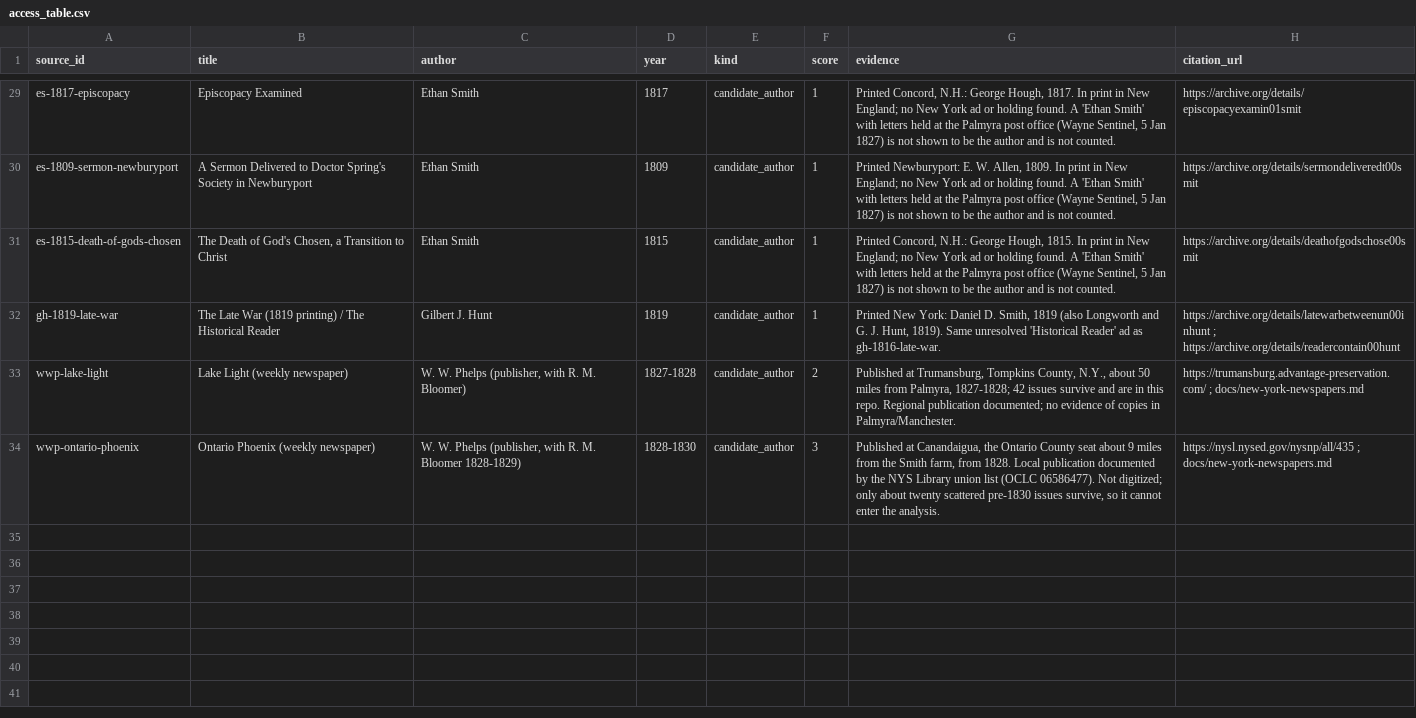
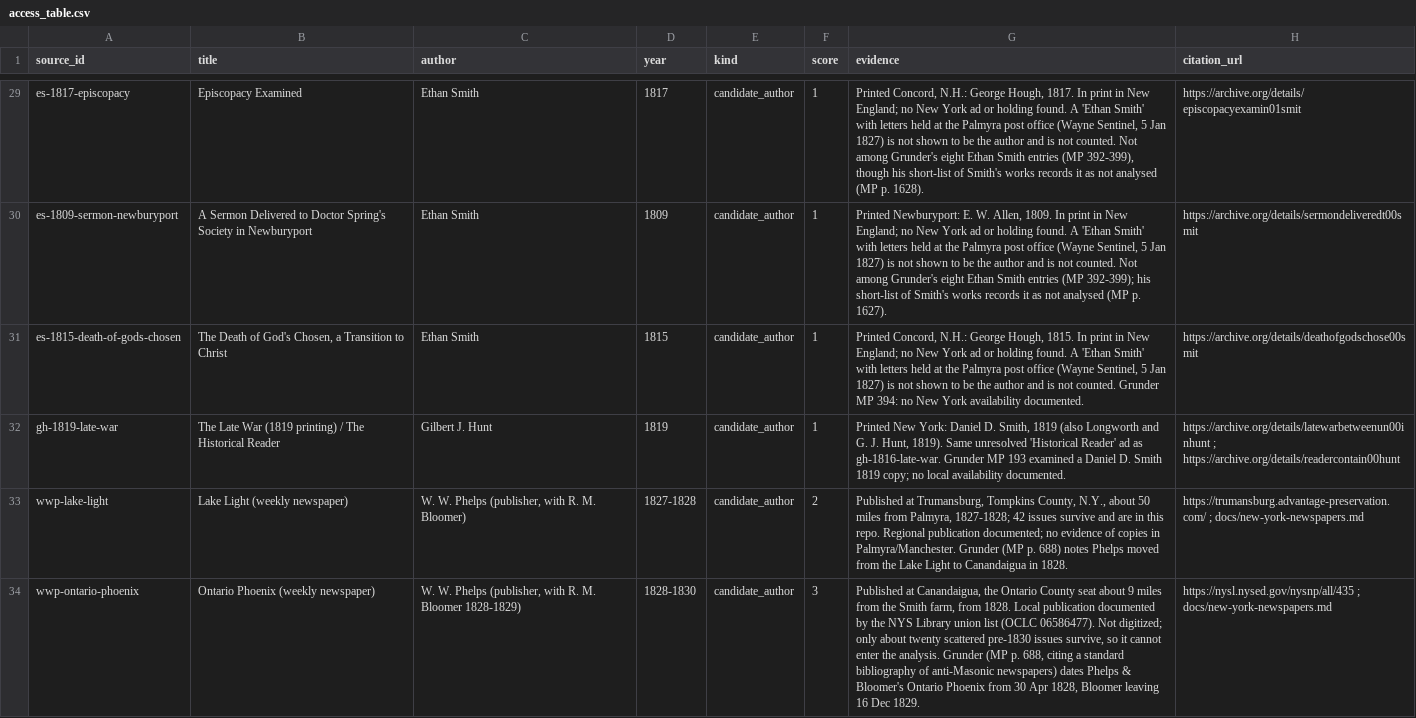
Before and after one commit to lifehug/book-of-mormon-authorship, a CSV file: data/access/access_table.csv, drawn as a sheet; only a part is shown, gaps mark what is left out; the diff covers the shown part only; the diff names each change by its address in the sheet, - before the commit and + after, or states it on an @@ line.

```diff
--- a/data/access/access_table.csv
+++ b/data/access/access_table.csv
-G29 (evidence): …not counted.
+G29 (evidence): …not counted. Not among Grunder's eight Ethan Smith entries (MP 392-399), though his short-list of Smith's works records it as not analysed (MP p. 1628).
-G30 (evidence): …not counted.
+G30 (evidence): …not counted. Not among Grunder's eight Ethan Smith entries (MP 392-399); his short-list of Smith's works records it as not analysed (MP p. 1627).
-G31 (evidence): …not counted.
+G31 (evidence): …not counted. Grunder MP 394: no New York availability documented.
-G32 (evidence): …as gh-1816-late-war.
+G32 (evidence): …as gh-1816-late-war. Grunder MP 193 examined a Daniel D. Smith 1819 copy; no local availability documented.
-G33 (evidence): …in Palmyra/Manchester.
+G33 (evidence): …in Palmyra/Manchester. Grunder (MP p. 688) notes Phelps moved from the Lake Light to Canandaigua in 1828.
-G34 (evidence): …the analysis.
+G34 (evidence): …the analysis. Grunder (MP p. 688, citing a standard bibliography of anti-Masonic newspapers) dates Phelps & Bloomer's Ontario Phoenix from 30 Apr 1828, Bloomer leaving 16 Dec 1829.
```
Also changed, not shown: 29 edited cells elsewhere in this file, 5 other files.
